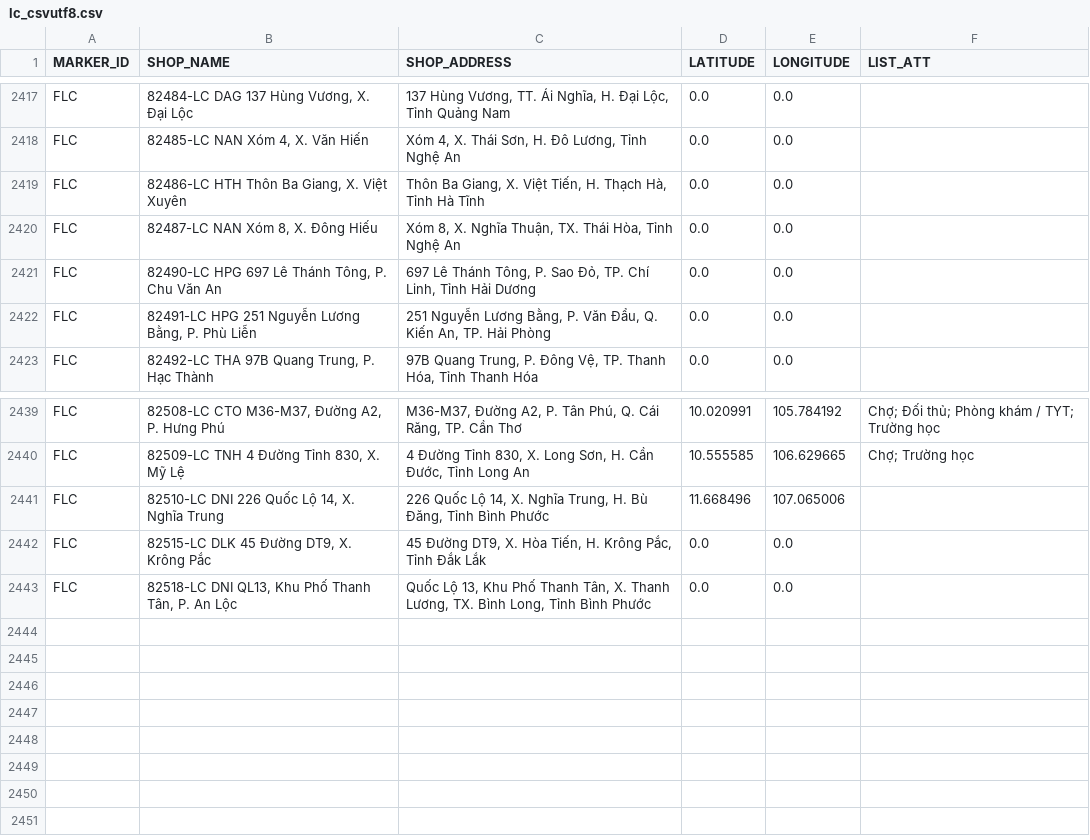
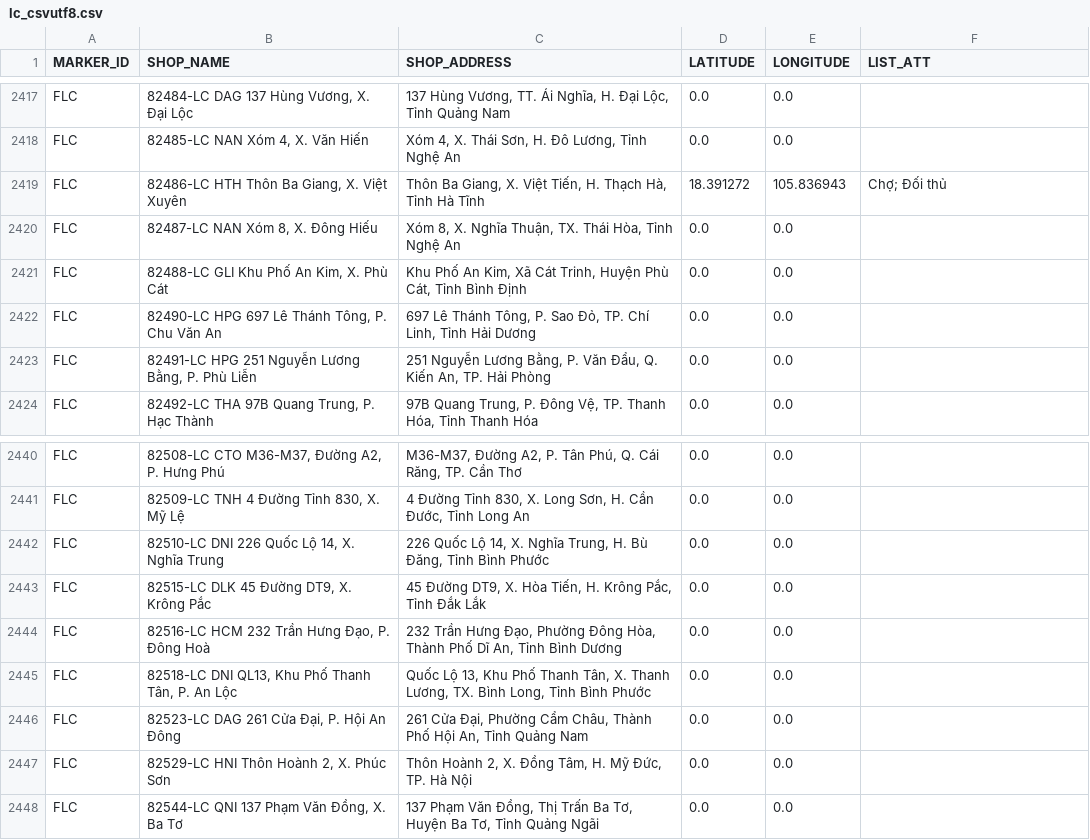
Before and after one commit to vhctruc/maplc, a CSV file: lc_csvutf8.csv, drawn as a sheet; only a part is shown, gaps mark what is left out; addresses are those after the commit; the diff covers the shown part only; the diff names each change by its address in the sheet, - before the commit and + after, or states it on an @@ line.

```diff
--- a/lc_csvutf8.csv
+++ b/lc_csvutf8.csv
-D2419 (LATITUDE): 0.0
+D2419 (LATITUDE): 18.391272
-E2419 (LONGITUDE): 0.0
+E2419 (LONGITUDE): 105.836943
-F2419 (LIST_ATT): (empty)
+F2419 (LIST_ATT): Chợ; Ðối thủ
+row 2421: FLC | 82488-LC GLI Khu Phố An Kim, X. Phù Cát | Khu Phố An Kim, Xã Cát Trinh, Huyện Phù Cát, Tỉnh Bình Định | 0.0 | 0.0
-D2440 (LATITUDE): 10.020991
+D2440 (LATITUDE): 0.0
-E2440 (LONGITUDE): 105.784192
+E2440 (LONGITUDE): 0.0
-F2440 (LIST_ATT): Chợ; Ðối thủ; Phòng khám / TYT; Trường học
+F2440 (LIST_ATT): (empty)
-D2441 (LATITUDE): 10.555585
+D2441 (LATITUDE): 0.0
-E2441 (LONGITUDE): 106.629665
+E2441 (LONGITUDE): 0.0
-F2441 (LIST_ATT): Chợ; Trường học
+F2441 (LIST_ATT): (empty)
-D2442 (LATITUDE): 11.668496
+D2442 (LATITUDE): 0.0
-E2442 (LONGITUDE): 107.065006
+E2442 (LONGITUDE): 0.0
+row 2444: FLC | 82516-LC HCM 232 Trần Hưng Đạo, P. Đông Hoà | 232 Trần Hưng Đạo, Phường Đông Hòa, Thành Phố Dĩ An, Tỉnh Bình Dương | 0.0 | 0.0
+row 2446: FLC | 82523-LC DAG 261 Cửa Đại, P. Hội An Đông | 261 Cửa Đại, Phường Cẩm Châu, Thành Phố Hội An, Tỉnh Quảng Nam | 0.0 | 0.0
+row 2447: FLC | 82529-LC HNI Thôn Hoành 2, X. Phúc Sơn | Thôn Hoành 2, X. Đồng Tâm, H. Mỹ Đức, TP. Hà Nội | 0.0 | 0.0
+row 2448: FLC | 82544-LC QNI 137 Phạm Văn Đồng, X. Ba Tơ | 137 Phạm Văn Đồng, Thị Trấn Ba Tơ, Huyện Ba Tơ, Tỉnh Quảng Ngãi | 0.0 | 0.0
```
Also changed, not shown: 32 edited cells elsewhere in this file.
